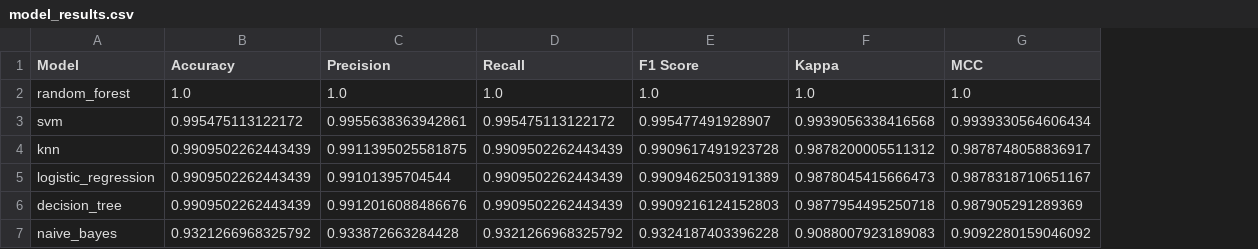
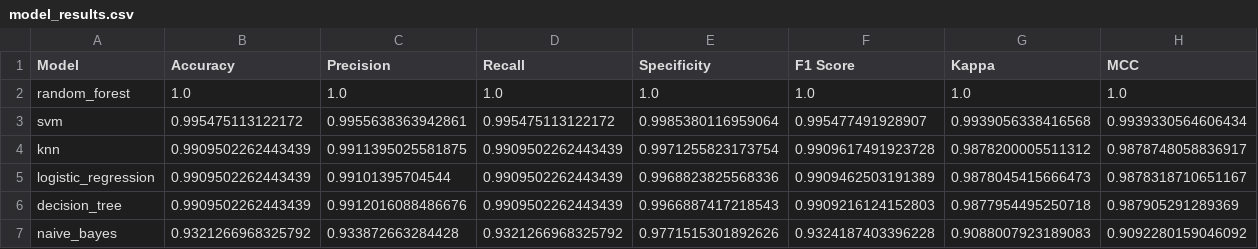
Before and after one commit to aleynaaley/vehicle-telemetry-behavior-classification, a CSV file: outputs/model_results.csv, drawn as a sheet; the diff names each change by its address in the sheet, - before the commit and + after, or states it on an @@ line.

```diff
--- a/outputs/model_results.csv
+++ b/outputs/model_results.csv
+column E (Specificity), rows 2-7: 1.0 | 0.9985380116959064 | 0.9971255823173754 | 0.9968823825568336 | 0.9966887417218543 | 0.9771515301892626
```
Also changed, not shown: 11 other files.
